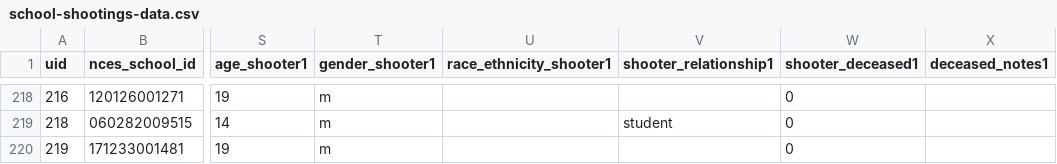
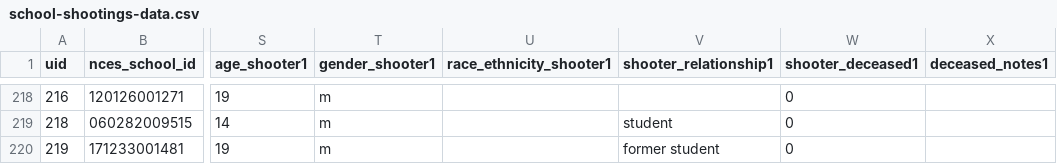
Before and after one commit to washingtonpost/data-school-shootings, a CSV file: school-shootings-data.csv, drawn as a sheet; only a part is shown, gaps mark what is left out; the diff names each change by its address in the sheet, - before the commit and + after, or states it on an @@ line.

Commit message:
219 school shootings since Columbine

```diff
--- a/school-shootings-data.csv
+++ b/school-shootings-data.csv
-V220 (shooter_relationship1): (empty)
+V220 (shooter_relationship1): former student
```
